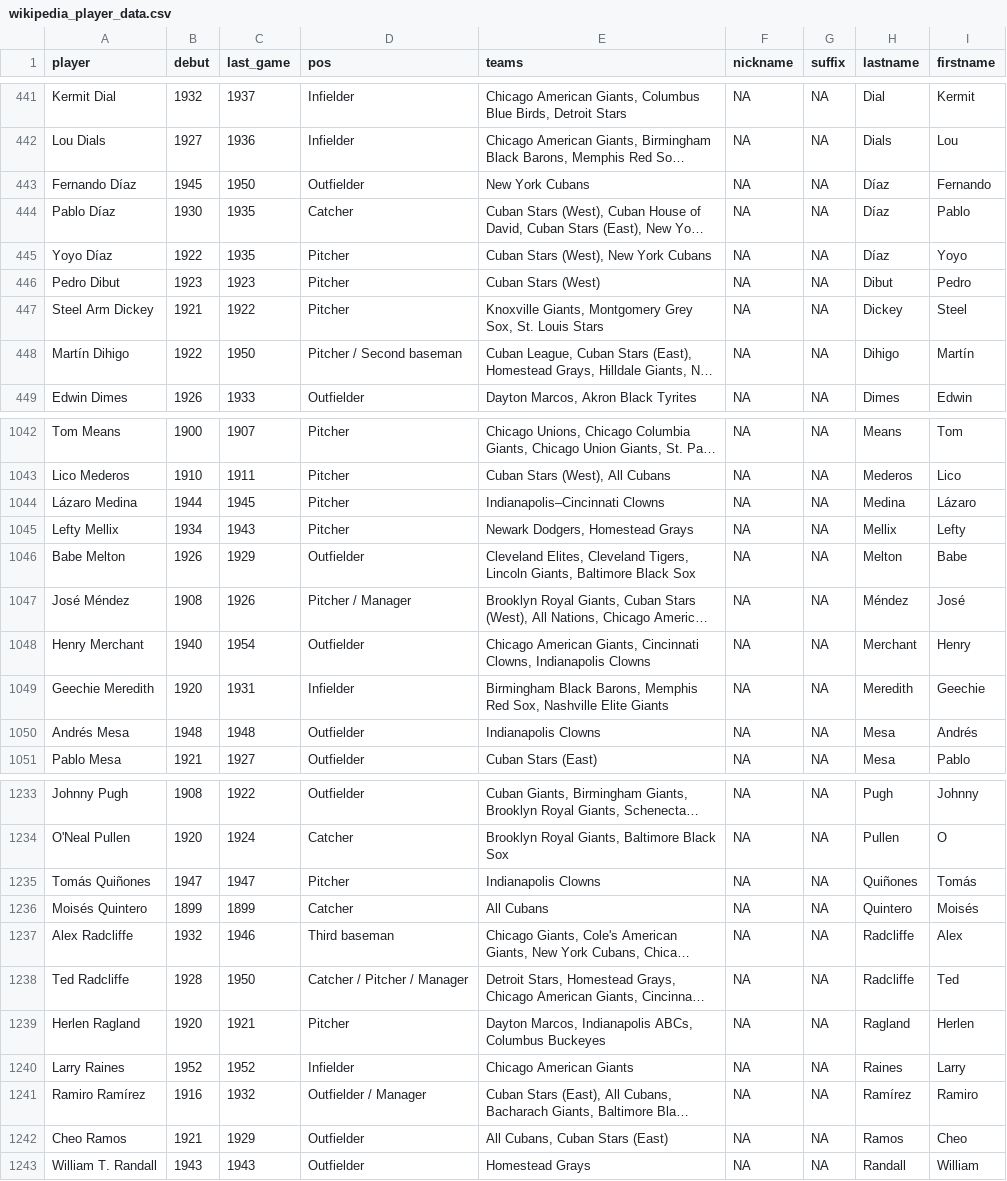
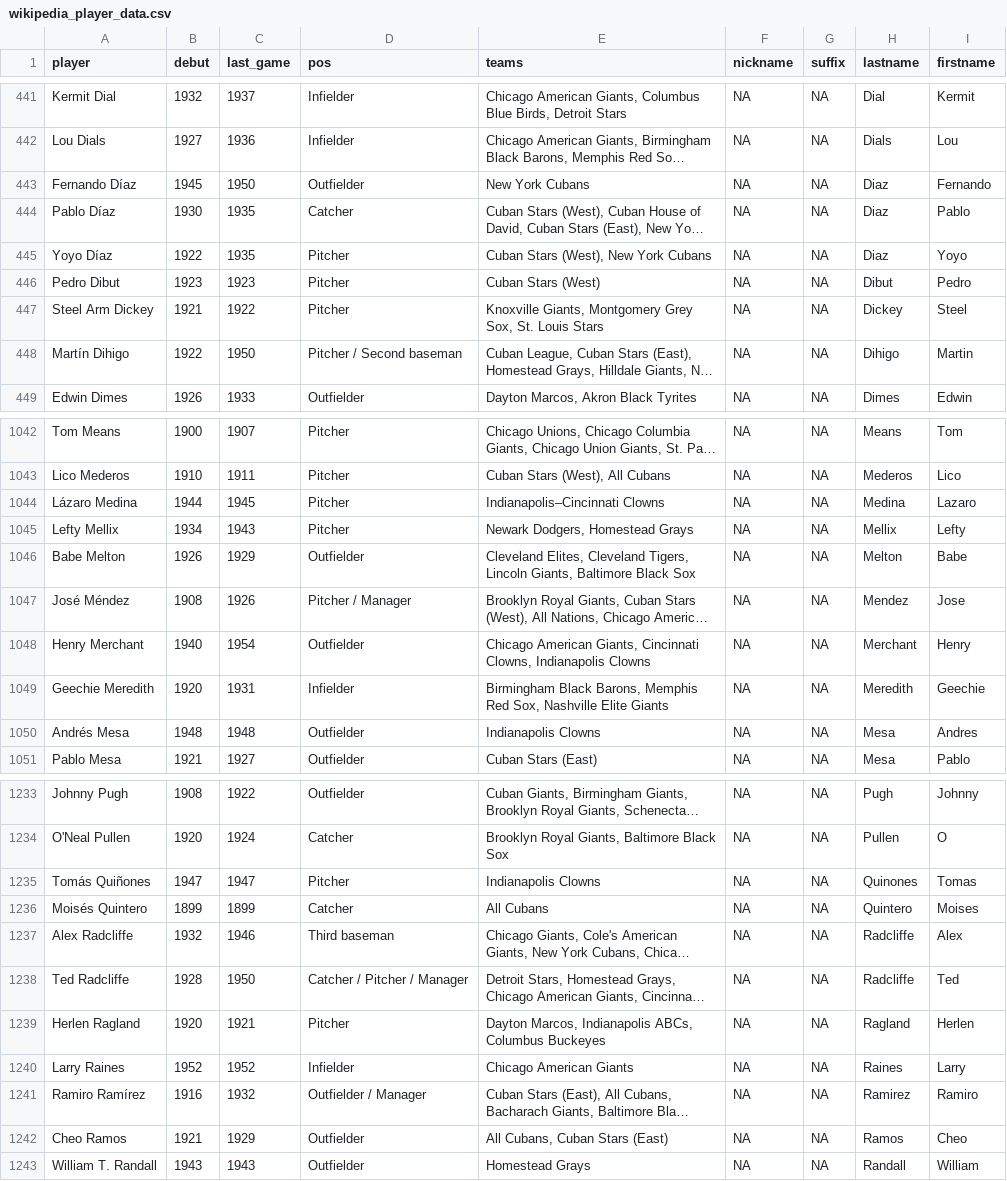
Before and after one commit to hodgettsp/nlmlb, a CSV file: inputs/data/csv/wikipedia_player_data.csv, drawn as a sheet; only a part is shown, gaps mark what is left out; long unchanged cells end in …; the diff covers the shown part only; the diff names each change by its address in the sheet, - before the commit and + after, or states it on an @@ line.

```diff
--- a/inputs/data/csv/wikipedia_player_data.csv
+++ b/inputs/data/csv/wikipedia_player_data.csv
-H443:H445 (lastname): Díaz
+H443:H445 (lastname): Diaz
-I448 (firstname): Martín
+I448 (firstname): Martin
-I1044 (firstname): Lázaro
+I1044 (firstname): Lazaro
-H1047 (lastname): Méndez
+H1047 (lastname): Mendez
-I1047 (firstname): José
+I1047 (firstname): Jose
-I1050 (firstname): Andrés
+I1050 (firstname): Andres
-H1235 (lastname): Quiñones
+H1235 (lastname): Quinones
-I1235 (firstname): Tomás
+I1235 (firstname): Tomas
-I1236 (firstname): Moisés
+I1236 (firstname): Moises
-H1241 (lastname): Ramírez
+H1241 (lastname): Ramirez
```
Also changed, not shown: 108 edited cells elsewhere in this file, inputs/data/csv/nl_mlb_player_data.csv, 8 other files.
